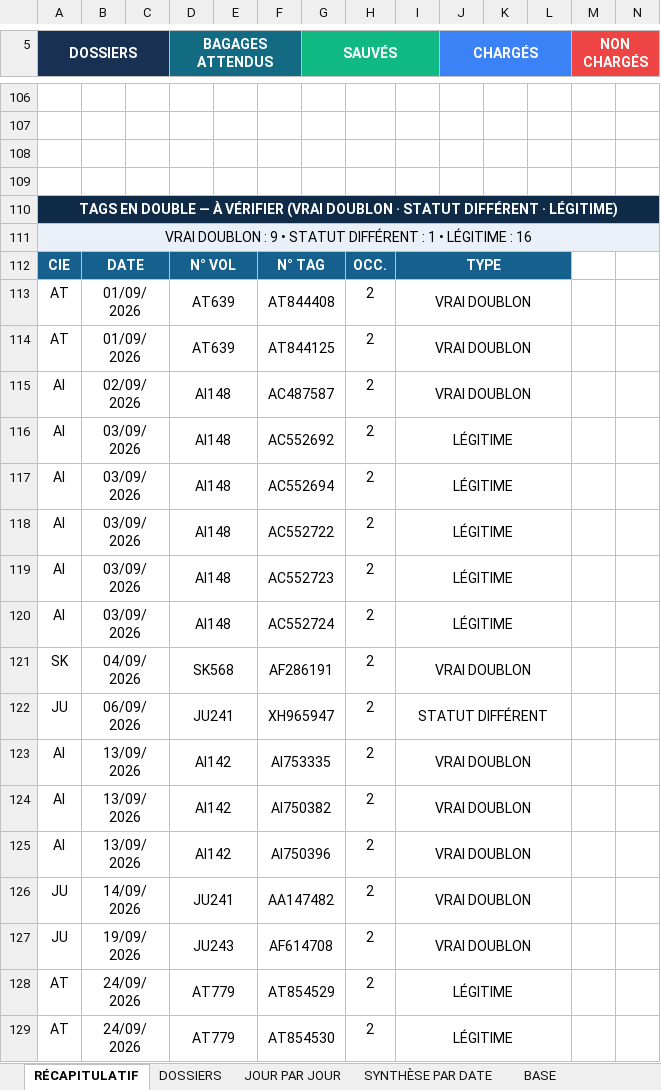
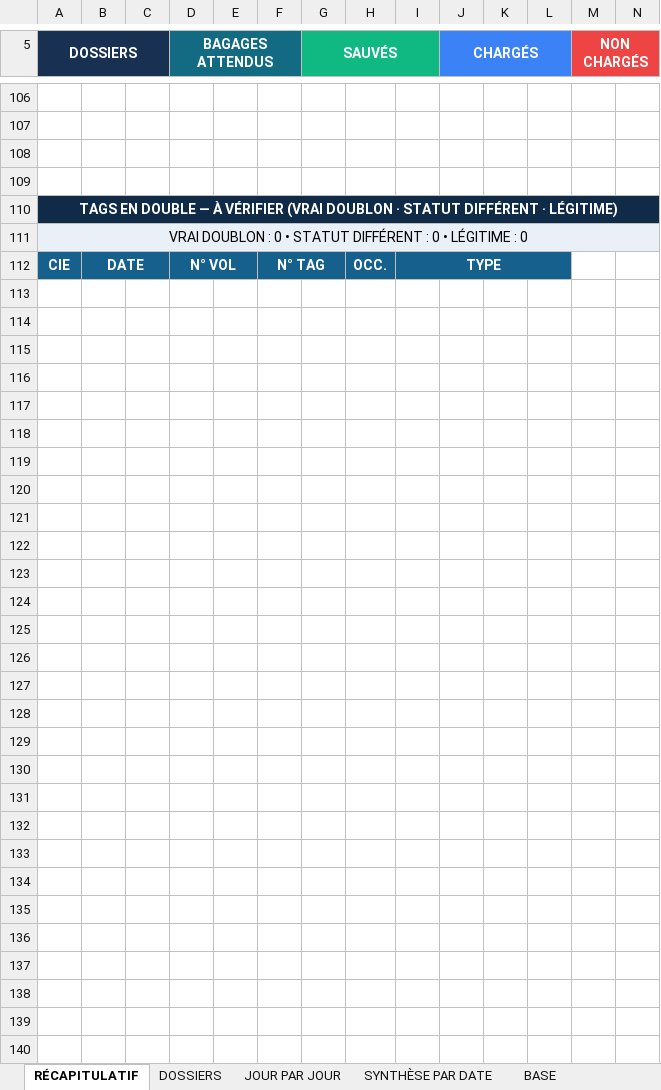
Before and after one commit to ALYZIAcdg2/pilotage-flux-bagage, an Excel workbook: public/ALYZIA_FLUX_BAGAGES.xlsx, sheet RÉCAPITULATIF, drawn as a sheet; only a part is shown, gaps mark what is left out; values as stored, in another font and other column widths than the file's, no borders; charts and pictures not drawn; removed rows and columns are numbered as before the commit, all else as after; rows hold the shown columns only; the diff covers the shown part only; the diff names each change by its address in the sheet, - before the commit and + after, or states it on an @@ line.

```diff
--- a/public/ALYZIA_FLUX_BAGAGES.xlsx (sheet RÉCAPITULATIF)
+++ b/public/ALYZIA_FLUX_BAGAGES.xlsx (sheet RÉCAPITULATIF)
-A111 (DOSSIERS): …DOUBLON : 9 • STATUT DIFFÉRENT : 1 • LÉGITIME : 16
+A111 (DOSSIERS): …DOUBLON : 0 • STATUT DIFFÉRENT : 0 • LÉGITIME : 0
-row 113: AT | 01/09/2026 |  | AT639 |  | AT844408 |  | 2 | VRAI DOUBLON
-row 114: AT | 01/09/2026 |  | AT639 |  | AT844125 |  | 2 | VRAI DOUBLON
-row 115: AI | 02/09/2026 |  | AI148 |  | AC487587 |  | 2 | VRAI DOUBLON
-row 116: AI | 03/09/2026 |  | AI148 |  | AC552692 |  | 2 | LÉGITIME
-row 117: AI | 03/09/2026 |  | AI148 |  | AC552694 |  | 2 | LÉGITIME
-row 118: AI | 03/09/2026 |  | AI148 |  | AC552722 |  | 2 | LÉGITIME
-row 119: AI | 03/09/2026 |  | AI148 |  | AC552723 |  | 2 | LÉGITIME
-row 120: AI | 03/09/2026 |  | AI148 |  | AC552724 |  | 2 | LÉGITIME
-row 121: SK | 04/09/2026 |  | SK568 |  | AF286191 |  | 2 | VRAI DOUBLON
-row 122: JU | 06/09/2026 |  | JU241 |  | XH965947 |  | 2 | STATUT DIFFÉRENT
-row 123: AI | 13/09/2026 |  | AI142 |  | AI753335 |  | 2 | VRAI DOUBLON
-row 124: AI | 13/09/2026 |  | AI142 |  | AI750382 |  | 2 | VRAI DOUBLON
-row 125: AI | 13/09/2026 |  | AI142 |  | AI750396 |  | 2 | VRAI DOUBLON
-row 126: JU | 14/09/2026 |  | JU241 |  | AA147482 |  | 2 | VRAI DOUBLON
-row 127: JU | 19/09/2026 |  | JU243 |  | AF614708 |  | 2 | VRAI DOUBLON
-row 128: AT | 24/09/2026 |  | AT779 |  | AT854529 |  | 2 | LÉGITIME
-row 129: AT | 24/09/2026 |  | AT779 |  | AT854530 |  | 2 | LÉGITIME
```
Also changed, not shown: 17 added rows, 26 removed rows and 6 edited cells elsewhere in this sheet, sheet BASE, sheet DOSSIERS, sheet SYNTHÈSE PAR DATE, sheet JOUR PAR JOUR, charts or pictures.
